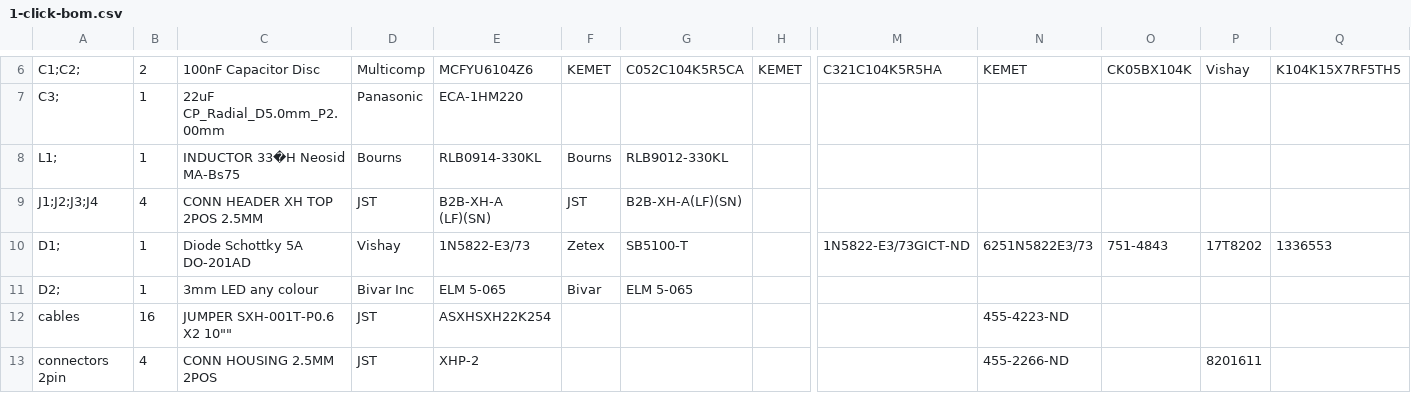
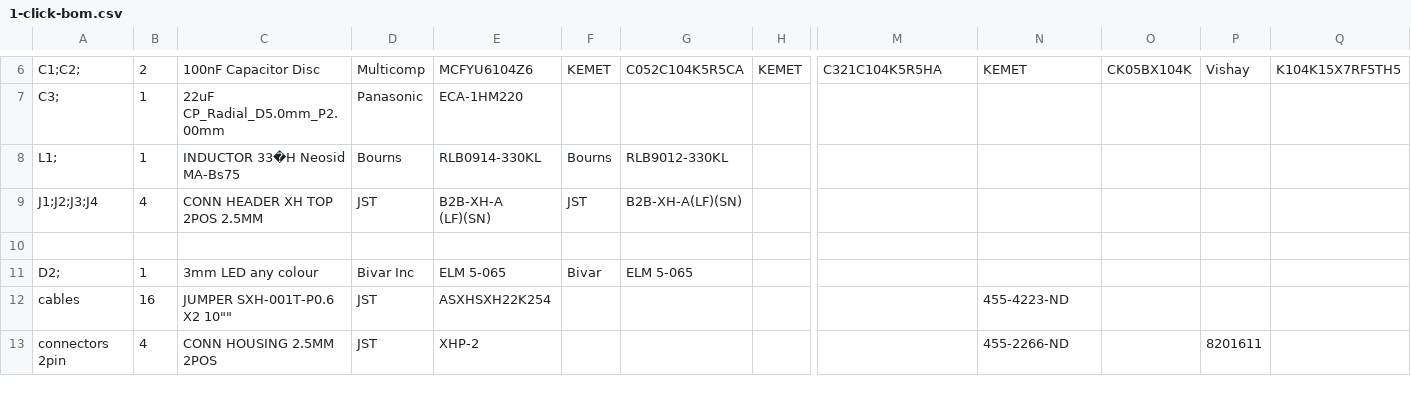
Before and after one commit to BeeHive-org/BeeHive, a CSV file: hardware/12_24_boost_converter/1-click-bom.csv, drawn as a sheet; only a part is shown, gaps mark what is left out; rows hold the shown columns only; the diff names each change by its address in the sheet, - before the commit and + after, or states it on an @@ line.

Commit message:
Update 1-click-bom.csv

```diff
--- a/hardware/12_24_boost_converter/1-click-bom.csv
+++ b/hardware/12_24_boost_converter/1-click-bom.csv
-row 10: D1; | 1 | Diode Schottky 5A DO-201AD | Vishay | 1N5822-E3/73 | Zetex | SB5100-T |  | 1N5822-E3/73GICT-ND | 6251N5822E3/73 | 751-4843 | 17T8202 | 1336553
+row 10: (empty)
```
